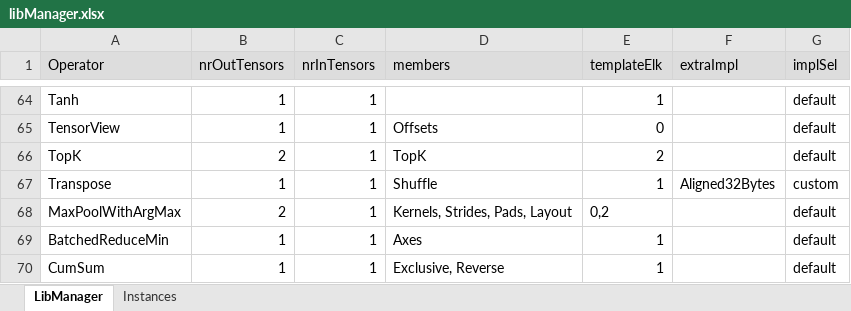
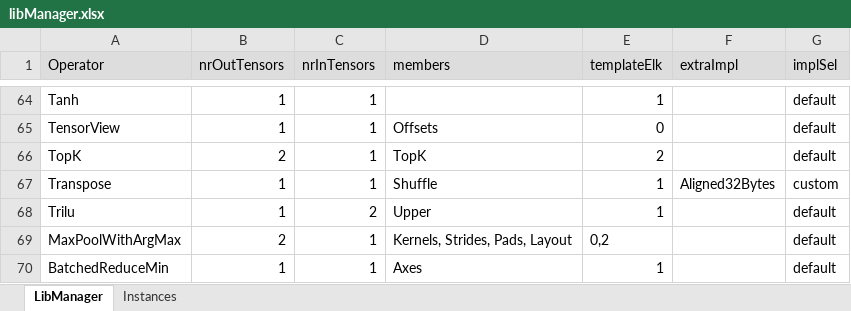
Before and after one commit to ubergarm/et-platform, an Excel workbook: dnn-library/scripts/libManager.xlsx, sheet LibManager, drawn as a sheet; only a part is shown, gaps mark what is left out; the shorter side is filled out with more unchanged rows; values as stored, in another font and other column widths than the file's, no borders; the diff names each change by its address in the sheet, - before the commit and + after, or states it on an @@ line.

```diff
--- a/dnn-library/scripts/libManager.xlsx (sheet LibManager)
+++ b/dnn-library/scripts/libManager.xlsx (sheet LibManager)
+row 68: Trilu | 1 | 2 | Upper | 1 |  | default
```
Also changed, not shown: sheet Instances, dnn-library/scripts/cacheState.xlsx, 7 other files.
